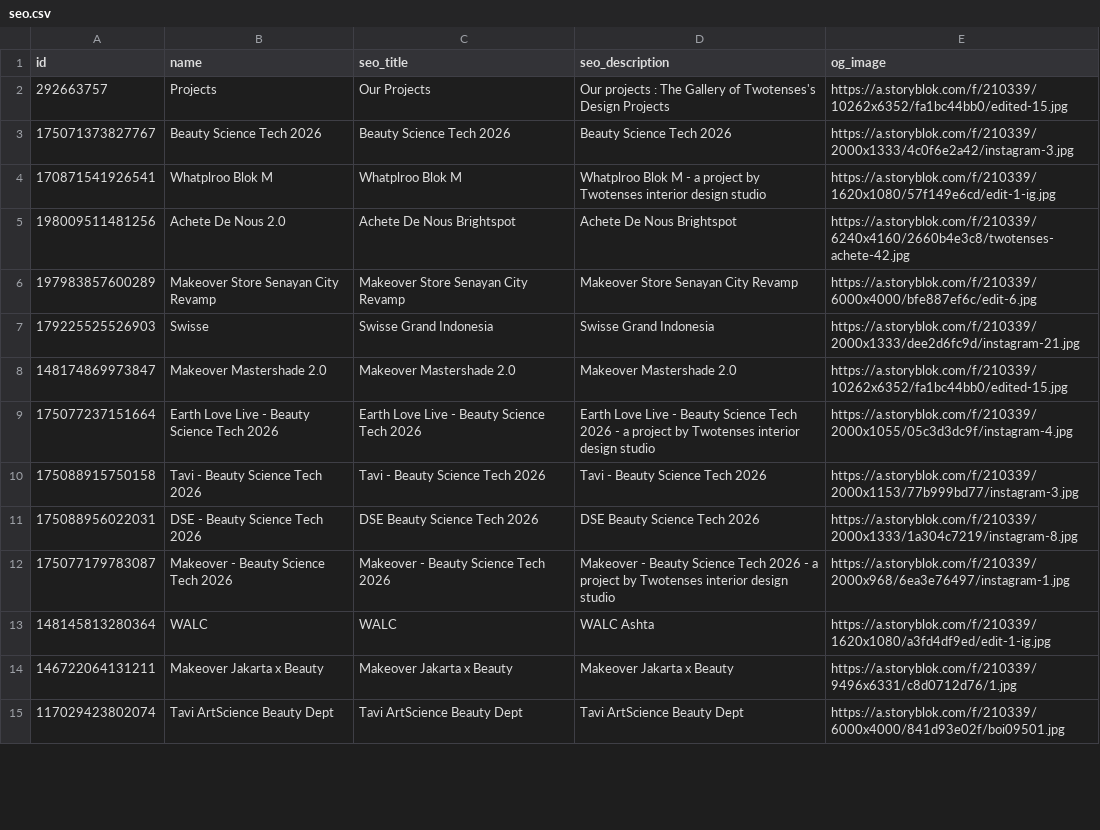
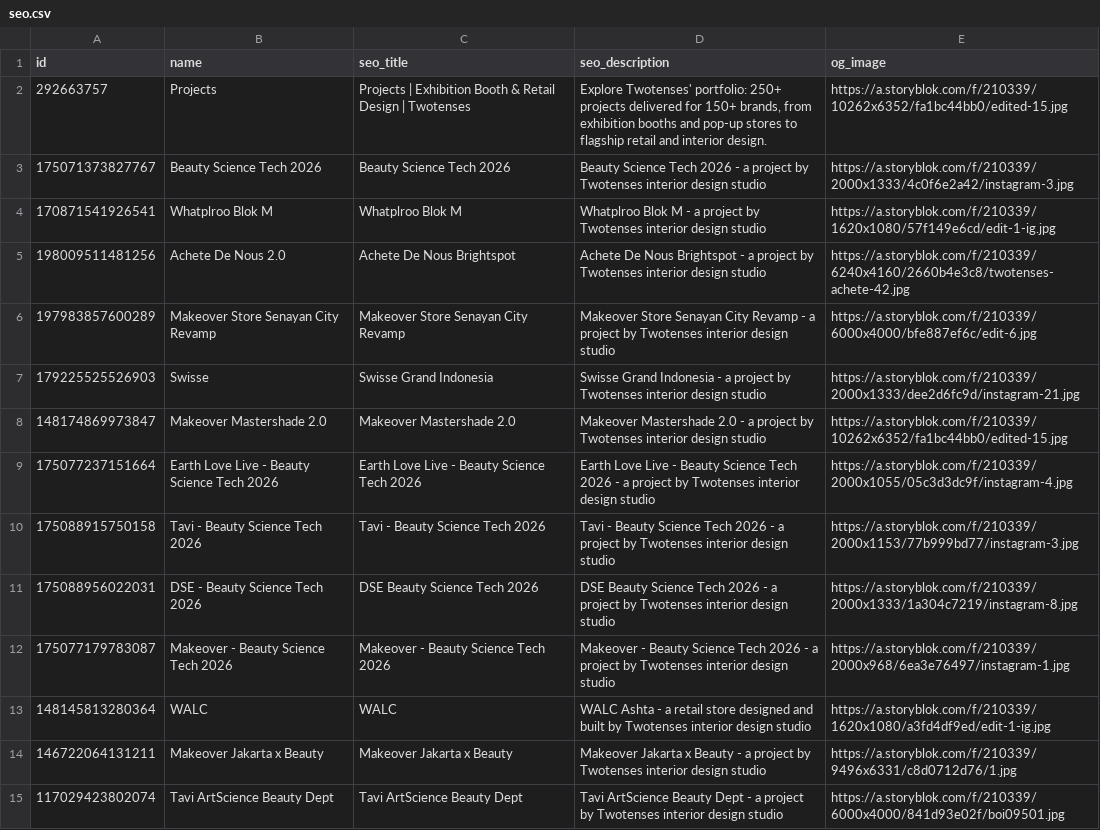
Before and after one commit to albertpratomo/twotenses, a CSV file: data/seo.csv, drawn as a sheet; only a part is shown; the diff covers the shown part only.

Commit message:
chore: update seo_description

```diff
--- a/data/seo.csv
+++ b/data/seo.csv
@@ -1,15 +1,15 @@
 id,name,seo_title,seo_description,og_image
-292663757,Projects,Our Projects,Our projects : The Gallery of Twotenses's Design Projects,https://a.storyblok.com/f/210339/10262x6352/fa1bc44bb0/edited-15.jpg
-175071373827767,Beauty Science Tech 2026,Beauty Science Tech 2026,Beauty Science Tech 2026,https://a.storyblok.com/f/210339/2000x1333/4c0f6e2a42/instagram-3.jpg
+292663757,Projects,Projects | Exhibition Booth & Retail Design | Twotenses,"Explore Twotenses' portfolio: 250+ projects delivered for 150+ brands, from exhibition booths and pop-up stores to flagship retail and interior design.",https://a.storyblok.com/f/210339/10262x6352/fa1bc44bb0/edited-15.jpg
+175071373827767,Beauty Science Tech 2026,Beauty Science Tech 2026,Beauty Science Tech 2026 - a project by Twotenses interior design studio,https://a.storyblok.com/f/210339/2000x1333/4c0f6e2a42/instagram-3.jpg
 170871541926541,Whatplroo Blok M,Whatplroo Blok M,Whatplroo Blok M - a project by Twotenses interior design studio,https://a.storyblok.com/f/210339/1620x1080/57f149e6cd/edit-1-ig.jpg
-198009511481256,Achete De Nous 2.0,Achete De Nous Brightspot,Achete De Nous Brightspot,https://a.storyblok.com/f/210339/6240x4160/2660b4e3c8/twotenses-achete-42.jpg
-197983857600289,Makeover Store Senayan City Revamp,Makeover Store Senayan City Revamp,Makeover Store Senayan City Revamp,https://a.storyblok.com/f/210339/6000x4000/bfe887ef6c/edit-6.jpg
-179225525526903,Swisse,Swisse Grand Indonesia,Swisse Grand Indonesia,https://a.storyblok.com/f/210339/2000x1333/dee2d6fc9d/instagram-21.jpg
-148174869973847,Makeover Mastershade 2.0,Makeover Mastershade 2.0,Makeover Mastershade 2.0,https://a.storyblok.com/f/210339/10262x6352/fa1bc44bb0/edited-15.jpg
+198009511481256,Achete De Nous 2.0,Achete De Nous Brightspot,Achete De Nous Brightspot - a project by Twotenses interior design studio,https://a.storyblok.com/f/210339/6240x4160/2660b4e3c8/twotenses-achete-42.jpg
+197983857600289,Makeover Store Senayan City Revamp,Makeover Store Senayan City Revamp,Makeover Store Senayan City Revamp - a project by Twotenses interior design studio,https://a.storyblok.com/f/210339/6000x4000/bfe887ef6c/edit-6.jpg
+179225525526903,Swisse,Swisse Grand Indonesia,Swisse Grand Indonesia - a project by Twotenses interior design studio,https://a.storyblok.com/f/210339/2000x1333/dee2d6fc9d/instagram-21.jpg
+148174869973847,Makeover Mastershade 2.0,Makeover Mastershade 2.0,Makeover Mastershade 2.0 - a project by Twotenses interior design studio,https://a.storyblok.com/f/210339/10262x6352/fa1bc44bb0/edited-15.jpg
 175077237151664,Earth Love Live - Beauty Science Tech 2026,Earth Love Live - Beauty Science Tech 2026,Earth Love Live - Beauty Science Tech 2026 - a project by Twotenses interior design studio,https://a.storyblok.com/f/210339/2000x1055/05c3d3dc9f/instagram-4.jpg
-175088915750158,Tavi - Beauty Science Tech 2026,Tavi - Beauty Science Tech 2026,Tavi - Beauty Science Tech 2026,https://a.storyblok.com/f/210339/2000x1153/77b999bd77/instagram-3.jpg
-175088956022031,DSE - Beauty Science Tech 2026,DSE Beauty Science Tech 2026,DSE Beauty Science Tech 2026,https://a.storyblok.com/f/210339/2000x1333/1a304c7219/instagram-8.jpg
+175088915750158,Tavi - Beauty Science Tech 2026,Tavi - Beauty Science Tech 2026,Tavi - Beauty Science Tech 2026 - a project by Twotenses interior design studio,https://a.storyblok.com/f/210339/2000x1153/77b999bd77/instagram-3.jpg
+175088956022031,DSE - Beauty Science Tech 2026,DSE Beauty Science Tech 2026,DSE Beauty Science Tech 2026 - a project by Twotenses interior design studio,https://a.storyblok.com/f/210339/2000x1333/1a304c7219/instagram-8.jpg
 175077179783087,Makeover - Beauty Science Tech 2026 ,Makeover - Beauty Science Tech 2026,Makeover - Beauty Science Tech 2026 - a project by Twotenses interior design studio,https://a.storyblok.com/f/210339/2000x968/6ea3e76497/instagram-1.jpg
-148145813280364,WALC ,WALC,WALC Ashta,https://a.storyblok.com/f/210339/1620x1080/a3fd4df9ed/edit-1-ig.jpg
-146722064131211,Makeover Jakarta x Beauty,Makeover Jakarta x Beauty,Makeover Jakarta x Beauty,https://a.storyblok.com/f/210339/9496x6331/c8d0712d76/1.jpg
-117029423802074,Tavi ArtScience Beauty Dept,Tavi ArtScience Beauty Dept,Tavi ArtScience Beauty Dept,https://a.storyblok.com/f/210339/6000x4000/841d93e02f/boi09501.jpg
+148145813280364,WALC ,WALC,WALC Ashta - a retail store designed and built by Twotenses interior design studio,https://a.storyblok.com/f/210339/1620x1080/a3fd4df9ed/edit-1-ig.jpg
+146722064131211,Makeover Jakarta x Beauty,Makeover Jakarta x Beauty,Makeover Jakarta x Beauty - a project by Twotenses interior design studio,https://a.storyblok.com/f/210339/9496x6331/c8d0712d76/1.jpg
+117029423802074,Tavi ArtScience Beauty Dept,Tavi ArtScience Beauty Dept,Tavi ArtScience Beauty Dept - a project by Twotenses interior design studio,https://a.storyblok.com/f/210339/6000x4000/841d93e02f/boi09501.jpg
```
Also changed, not shown: 56 edited cells elsewhere in this file.
